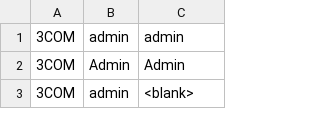
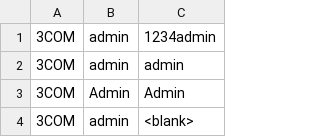
Before and after one commit to ptc-bink/DefaultCreds-cheat-sheet, a CSV file: DefaultCreds-Cheat-Sheet.csv, drawn as a sheet; only a part is shown.

Commit message:
add 3COM creds

```diff
--- a/DefaultCreds-Cheat-Sheet.csv
+++ b/DefaultCreds-Cheat-Sheet.csv
@@ -1 +1,2 @@
+3COM,admin,1234admin
 3COM,admin,admin
```
